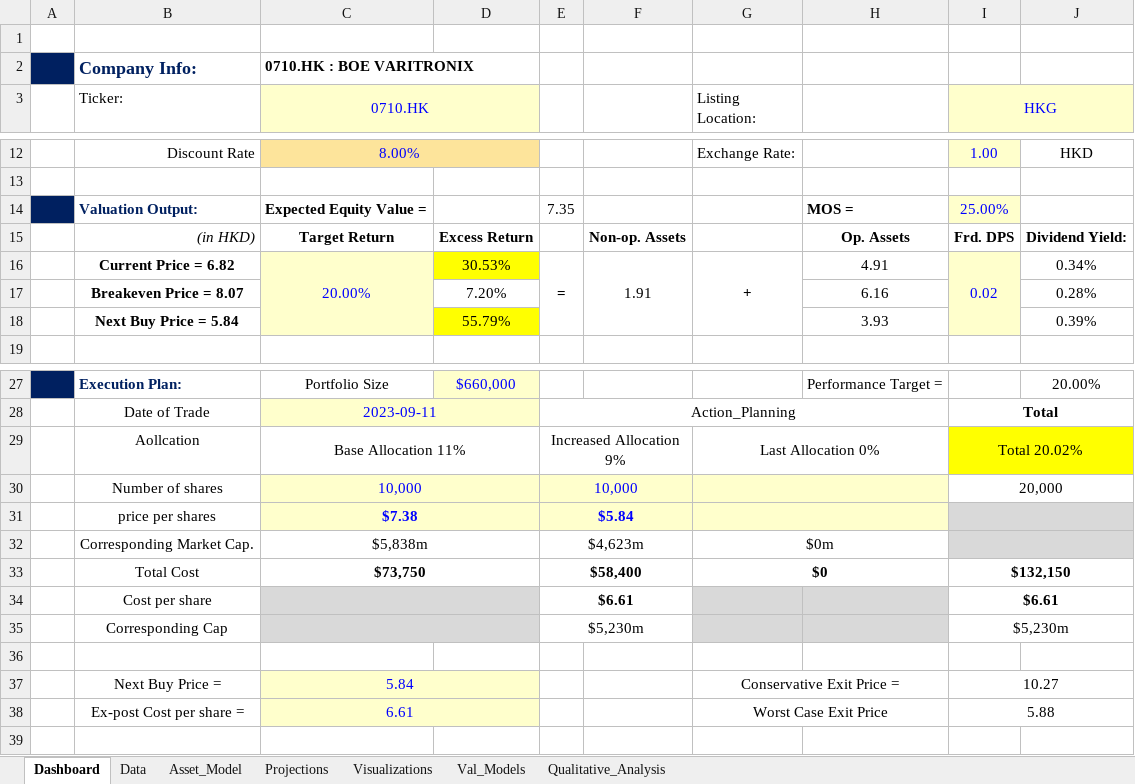
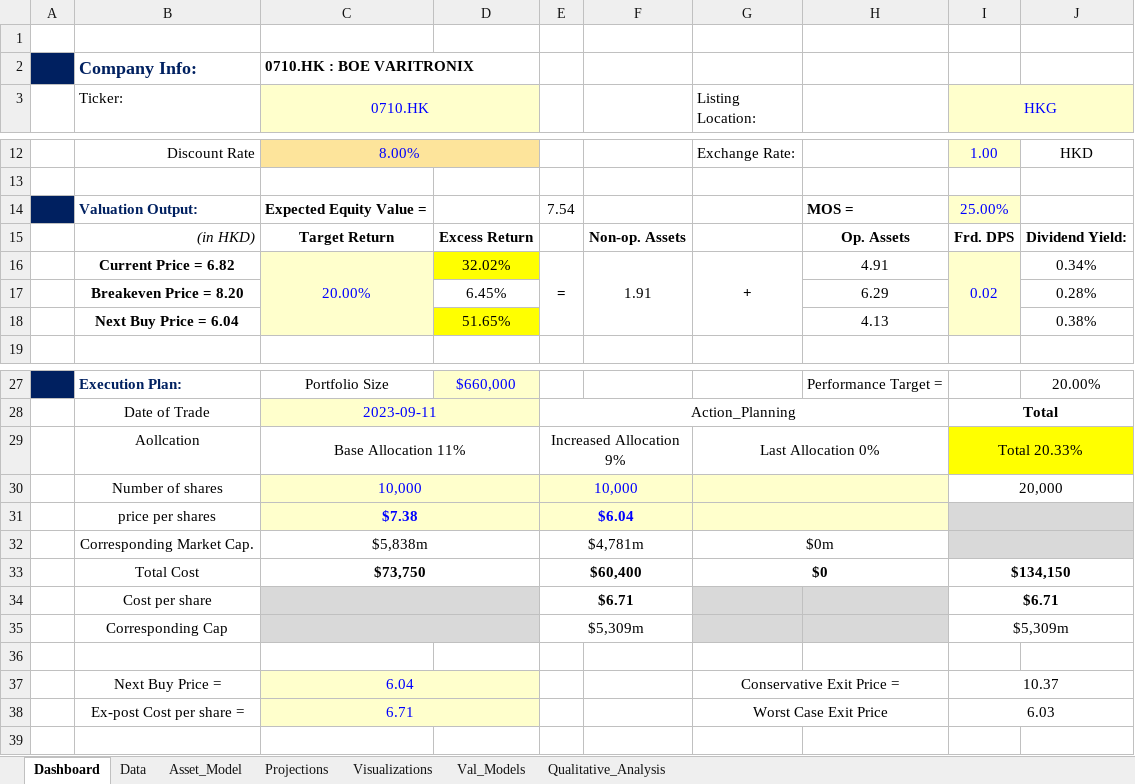
Before and after one commit to JerryChenz/Invest_Proc_v2, an Excel workbook: financial_models/Opportunities/0710.HK_Stock_Valuation.xlsx, sheet Dashboard, drawn as a sheet; only a part is shown, gaps mark what is left out; values as stored, in another font and other column widths than the file's, no borders; conditional formats not drawn; removed rows and columns are numbered as before the commit, all else as after; the diff covers the shown part only; the diff names each change by its address in the sheet, - before the commit and + after, or states it on an @@ line.

```diff
--- a/financial_models/Opportunities/0710.HK_Stock_Valuation.xlsx (sheet Dashboard)
+++ b/financial_models/Opportunities/0710.HK_Stock_Valuation.xlsx (sheet Dashboard)
-E14: 7.35
+E14: 7.54
-D16: 30.53%
+D16: 32.02%
-row 17:  | Breakeven Price = 8.07 |  | 7.20% |  |  |  | 6.16 |  | 0.28%
-row 18:  | Next Buy Price = 5.84 |  | 55.79% |  |  |  | 3.93 |  | 0.39%
+row 17:  | Breakeven Price = 8.20 |  | 6.45% |  |  |  | 6.29 |  | 0.28%
+row 18:  | Next Buy Price = 6.04 |  | 51.65% |  |  |  | 4.13 |  | 0.38%
-I29 (HKG): Total 20.02%
+I29 (HKG): Total 20.33%
-E31: $5.84
+E31: $6.04
-E32: $4,623m
+E32: $4,781m
-E33: $58,400
+E33: $60,400
-I33 (HKG): $132,150
+I33 (HKG): $134,150
-E34: $6.61
+E34: $6.71
-I34 (HKG): $6.61
+I34 (HKG): $6.71
-E35: $5,230m
+E35: $5,309m
-I35 (HKG): $5,230m
+I35 (HKG): $5,309m
-C37 (0710.HK): 5.84
+C37 (0710.HK): 6.04
-I37 (HKG): 10.27
+I37 (HKG): 10.37
-C38 (0710.HK): 6.61
+C38 (0710.HK): 6.71
-I38 (HKG): 5.88
+I38 (HKG): 6.03
```
Also changed, not shown: 11 edited cells elsewhere in this sheet, sheet Val_Models, financial_models/Model_templates/Listed_template/Bank_Valuation.xlsx, financial_models/Opportunities/0083.HK_Stock_Valuation.xlsx.
